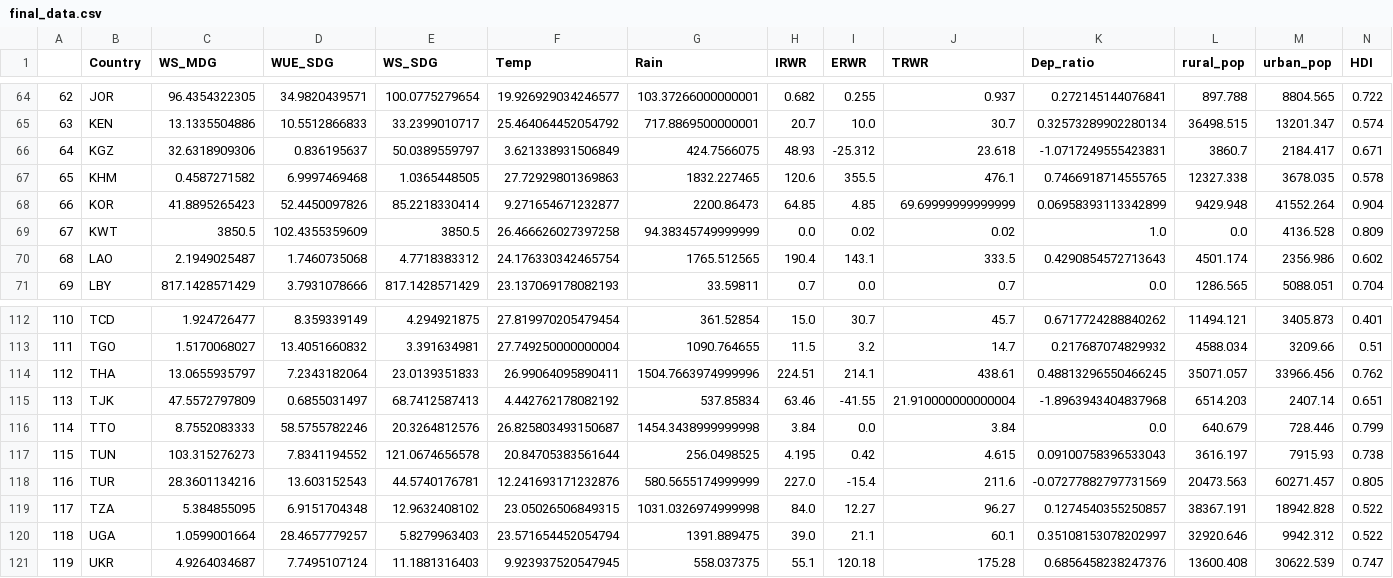
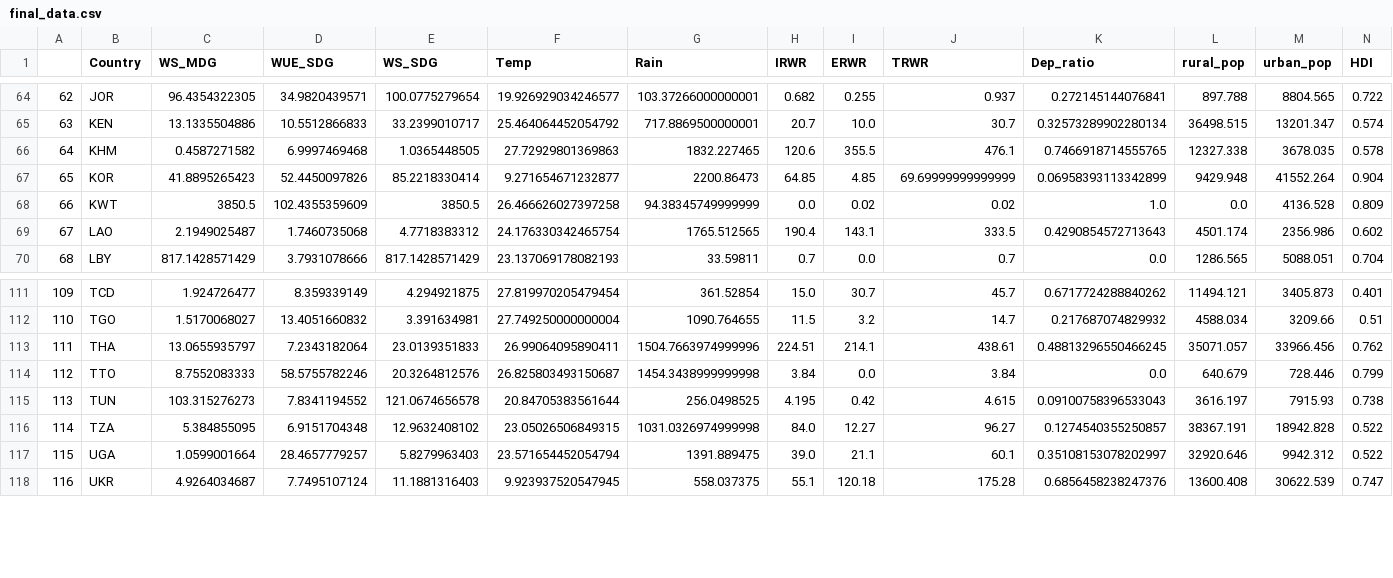
Before and after one commit to herbmks/MDA-Tuvalu, a CSV file: clean data/final_data.csv, drawn as a sheet; only a part is shown, gaps mark what is left out; removed rows and columns are numbered as before the commit, all else as after; rows hold the shown columns only; the diff names each change by its address in the sheet, - before the commit and + after, or states it on an @@ line.

```diff
--- a/clean data/final_data.csv
+++ b/clean data/final_data.csv
-row 66: 64 | KGZ | 32.6318909306 | 0.836195637 | 50.0389559797 | 3.621338931506849 | 424.7566075 | 48.93 | -25.312 | 23.618 | -1.0717249555423831 | 3860.7 | 2184.417 | 0.671
@@ column A renumbered from row 66 down @@
-row 115: 113 | TJK | 47.5572797809 | 0.6855031497 | 68.7412587413 | 4.442762178082192 | 537.85834 | 63.46 | -41.55 | 21.910000000000004 | -1.8963943404837968 | 6514.203 | 2407.14 | 0.651
-row 118: 116 | TUR | 28.3601134216 | 13.603152543 | 44.5740176781 | 12.241693171232876 | 580.5655174999999 | 227.0 | -15.4 | 211.6 | -0.07277882797731569 | 20473.563 | 60271.457 | 0.805
```
Also changed, not shown: clean data/climate_factors.csv, 3 other files.
